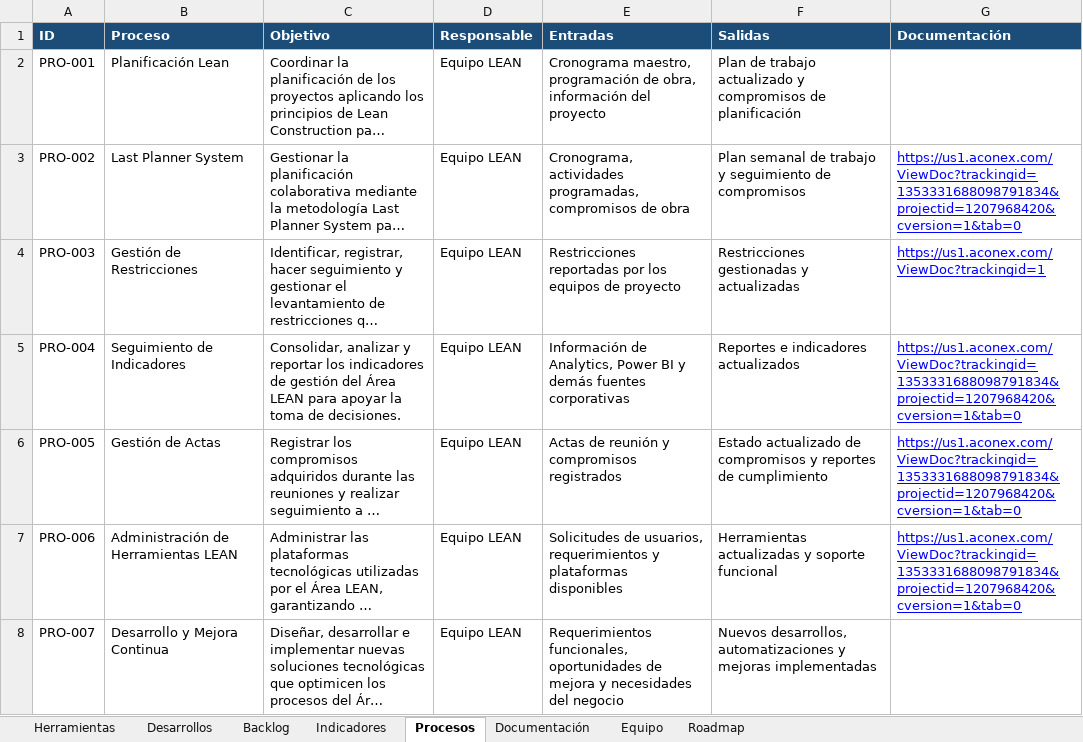
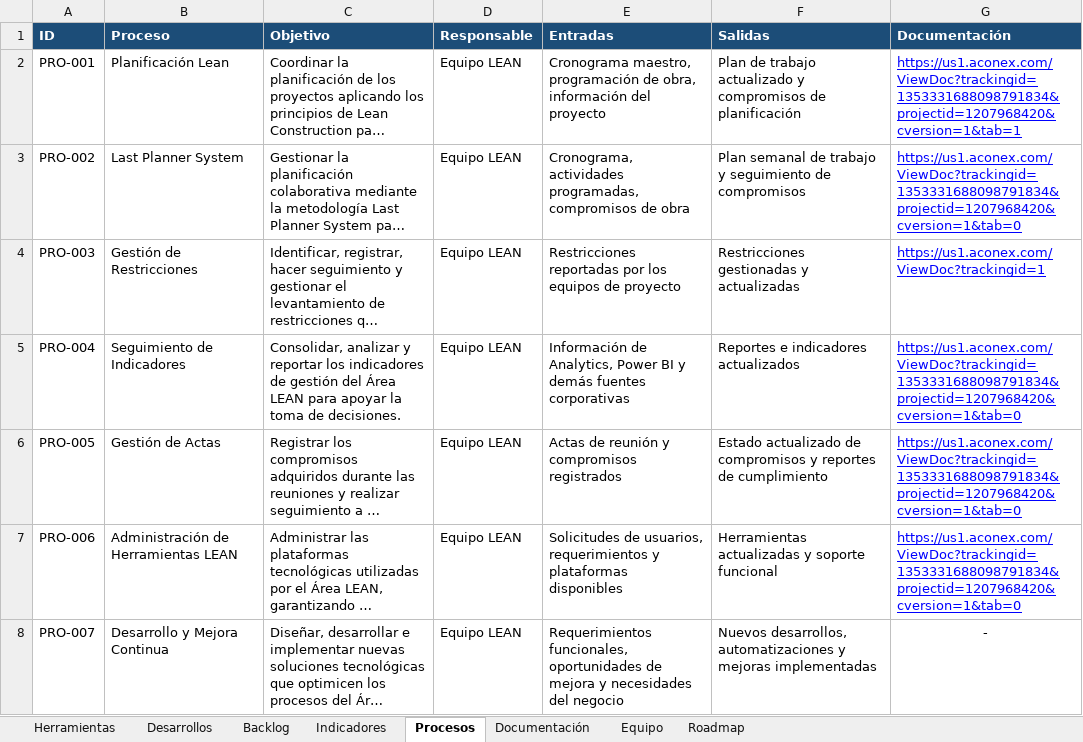
Before and after one commit to leanmarval-ui/Centro_Conocimiento_Lean, an Excel workbook: data/Centro_Conocimiento_LEAN.xlsx, sheet Procesos, drawn as a sheet; long unchanged cells end in …; values as stored, in another font and other column widths than the file's, no borders; the diff names each change by its address in the sheet, - before the commit and + after, or states it on an @@ line.

Commit message:
Actualización excel

```diff
--- a/data/Centro_Conocimiento_LEAN.xlsx (sheet Procesos)
+++ b/data/Centro_Conocimiento_LEAN.xlsx (sheet Procesos)
-G2 (Documentación): (empty)
+G2 (Documentación): https://us1.aconex.com/ViewDoc?trackingid=1353331688098791834&projectid=1207968420&cversion=1&tab=1
-G8 (Documentación): (empty)
+G8 (Documentación): -
```
